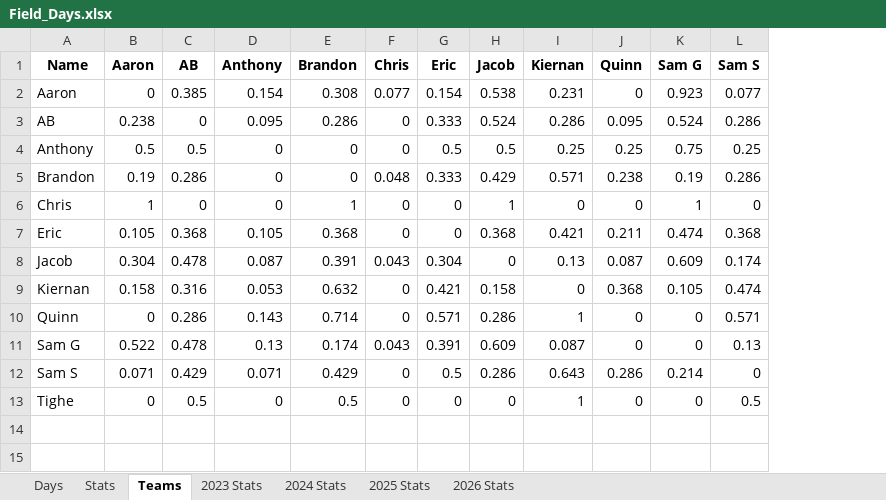
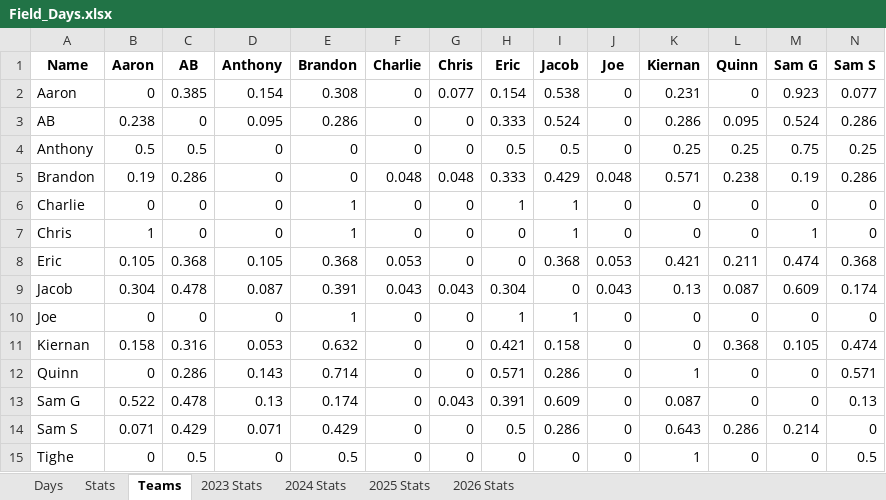
Before and after one commit to jmsellitti1/Field-Days, an Excel workbook: Field_Days.xlsx, sheet Teams, drawn as a sheet; only a part is shown; values as stored, in another font and other column widths than the file's, no borders; addresses are those after the commit; rows hold the shown columns only; the diff names each change by its address in the sheet, - before the commit and + after, or states it on an @@ line.

Commit message:
Regenerated docs with fixed team combinations

```diff
--- a/Field_Days.xlsx (sheet Teams)
+++ b/Field_Days.xlsx (sheet Teams)
+column F (Charlie), rows 2-5: 0 | 0 | 0 | 0.048; rows 7-9: 0 | 0.053 | 0.043; rows 11-15: all 0
+column J (Joe), rows 2-5: 0 | 0 | 0 | 0.048; rows 7-9: 0 | 0.053 | 0.043; rows 11-15: all 0
+row 6: Charlie | 0 | 0 | 0 | 1 | 0 | 0 | 1 | 1 | 0 | 0 | 0 | 0 | 0
+row 10: Joe | 0 | 0 | 0 | 1 | 0 | 0 | 1 | 1 | 0 | 0 | 0 | 0 | 0
```
Also changed, not shown: sheet 2026 Stats, sheet Stats, sheet Days, charts or pictures, 6 other files.
